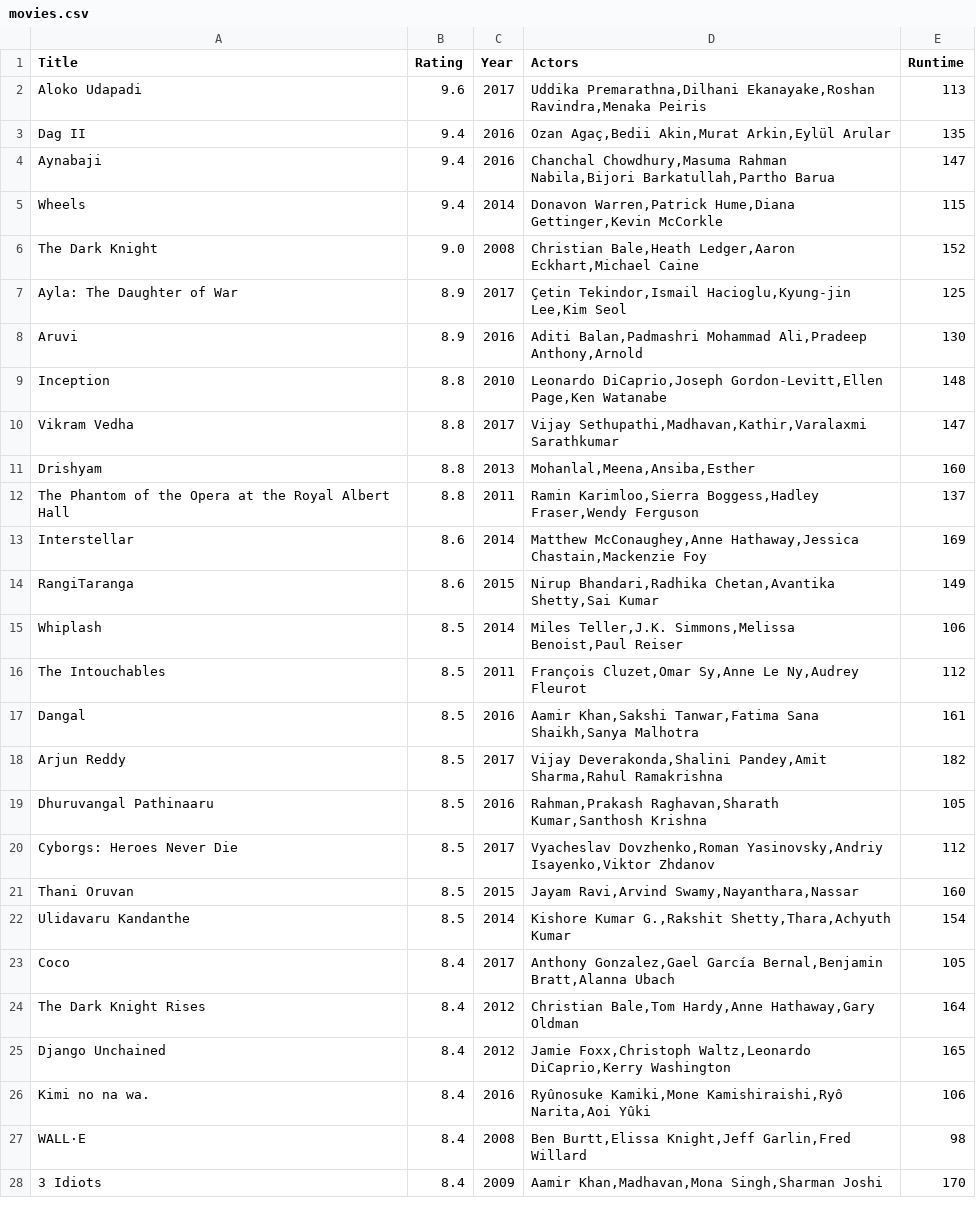
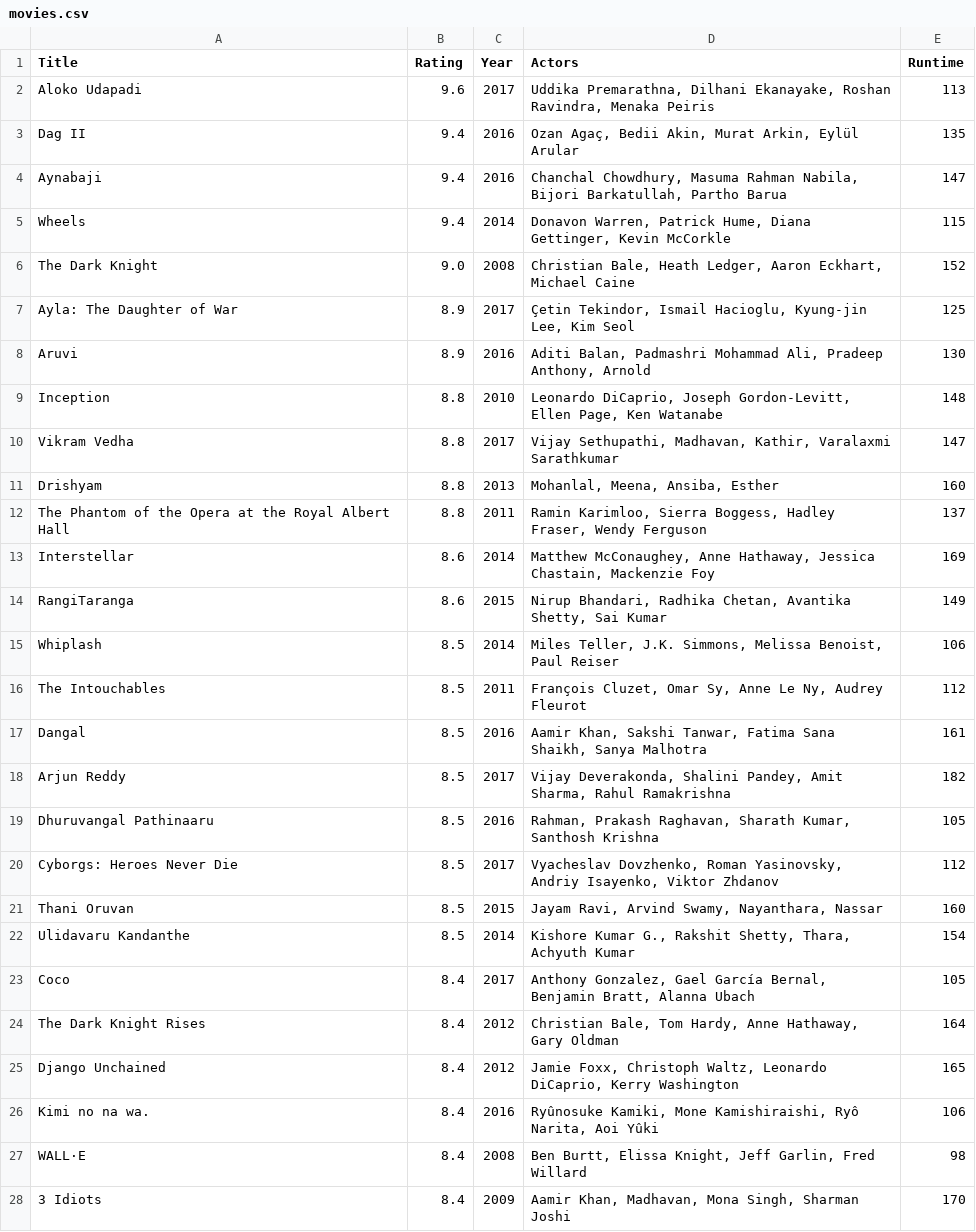
Before and after one commit to A-mberr/DataProcessing, a CSV file: Homework/Week_1/movies.csv, drawn as a sheet; only a part is shown; the diff covers the shown part only.

Commit message:
add the right fiel of moviescraper and an updated lay-out of the graph

```diff
--- a/Homework/Week_1/movies.csv
+++ b/Homework/Week_1/movies.csv
@@ -1,28 +1,28 @@
 Title,Rating,Year,Actors,Runtime
-Aloko Udapadi,9.6,2017,"Uddika Premarathna,Dilhani Ekanayake,Roshan Ravindra,Menaka Peiris",113
-Dag II,9.4,2016,"Ozan Agaç,Bedii Akin,Murat Arkin,Eylül Arular",135
-Aynabaji,9.4,2016,"Chanchal Chowdhury,Masuma Rahman Nabila,Bijori Barkatullah,Partho Barua",147
-Wheels,9.4,2014,"Donavon Warren,Patrick Hume,Diana Gettinger,Kevin McCorkle",115
-The Dark Knight,9.0,2008,"Christian Bale,Heath Ledger,Aaron Eckhart,Michael Caine",152
-Ayla: The Daughter of War,8.9,2017,"Çetin Tekindor,Ismail Hacioglu,Kyung-jin Lee,Kim Seol",125
-Aruvi,8.9,2016,"Aditi Balan,Padmashri Mohammad Ali,Pradeep Anthony,Arnold",130
-Inception,8.8,2010,"Leonardo DiCaprio,Joseph Gordon-Levitt,Ellen Page,Ken Watanabe",148
-Vikram Vedha,8.8,2017,"Vijay Sethupathi,Madhavan,Kathir,Varalaxmi Sarathkumar",147
-Drishyam,8.8,2013,"Mohanlal,Meena,Ansiba,Esther",160
-The Phantom of the Opera at the Royal Albert Hall,8.8,2011,"Ramin Karimloo,Sierra Boggess,Hadley Fraser,Wendy Ferguson",137
-Interstellar,8.6,2014,"Matthew McConaughey,Anne Hathaway,Jessica Chastain,Mackenzie Foy",169
-RangiTaranga,8.6,2015,"Nirup Bhandari,Radhika Chetan,Avantika Shetty,Sai Kumar",149
-Whiplash,8.5,2014,"Miles Teller,J.K. Simmons,Melissa Benoist,Paul Reiser",106
-The Intouchables,8.5,2011,"François Cluzet,Omar Sy,Anne Le Ny,Audrey Fleurot",112
-Dangal,8.5,2016,"Aamir Khan,Sakshi Tanwar,Fatima Sana Shaikh,Sanya Malhotra",161
-Arjun Reddy,8.5,2017,"Vijay Deverakonda,Shalini Pandey,Amit Sharma,Rahul Ramakrishna",182
-Dhuruvangal Pathinaaru,8.5,2016,"Rahman,Prakash Raghavan,Sharath Kumar,Santhosh Krishna",105
-Cyborgs: Heroes Never Die,8.5,2017,"Vyacheslav Dovzhenko,Roman Yasinovsky,Andriy Isayenko,Viktor Zhdanov",112
-Thani Oruvan,8.5,2015,"Jayam Ravi,Arvind Swamy,Nayanthara,Nassar",160
-Ulidavaru Kandanthe,8.5,2014,"Kishore Kumar G.,Rakshit Shetty,Thara,Achyuth Kumar",154
-Coco,8.4,2017,"Anthony Gonzalez,Gael García Bernal,Benjamin Bratt,Alanna Ubach",105
-The Dark Knight Rises,8.4,2012,"Christian Bale,Tom Hardy,Anne Hathaway,Gary Oldman",164
-Django Unchained,8.4,2012,"Jamie Foxx,Christoph Waltz,Leonardo DiCaprio,Kerry Washington",165
-Kimi no na wa.,8.4,2016,"Ryûnosuke Kamiki,Mone Kamishiraishi,Ryô Narita,Aoi Yûki",106
-WALL·E,8.4,2008,"Ben Burtt,Elissa Knight,Jeff Garlin,Fred Willard",98
-3 Idiots,8.4,2009,"Aamir Khan,Madhavan,Mona Singh,Sharman Joshi",170
+Aloko Udapadi,9.6,2017,"Uddika Premarathna, Dilhani Ekanayake, Roshan Ravindra, Menaka Peiris",113
+Dag II,9.4,2016,"Ozan Agaç, Bedii Akin, Murat Arkin, Eylül Arular",135
+Aynabaji,9.4,2016,"Chanchal Chowdhury, Masuma Rahman Nabila, Bijori Barkatullah, Partho Barua",147
+Wheels,9.4,2014,"Donavon Warren, Patrick Hume, Diana Gettinger, Kevin McCorkle",115
+The Dark Knight,9.0,2008,"Christian Bale, Heath Ledger, Aaron Eckhart, Michael Caine",152
+Ayla: The Daughter of War,8.9,2017,"Çetin Tekindor, Ismail Hacioglu, Kyung-jin Lee, Kim Seol",125
+Aruvi,8.9,2016,"Aditi Balan, Padmashri Mohammad Ali, Pradeep Anthony, Arnold",130
+Inception,8.8,2010,"Leonardo DiCaprio, Joseph Gordon-Levitt, Ellen Page, Ken Watanabe",148
+Vikram Vedha,8.8,2017,"Vijay Sethupathi, Madhavan, Kathir, Varalaxmi Sarathkumar",147
+Drishyam,8.8,2013,"Mohanlal, Meena, Ansiba, Esther",160
+The Phantom of the Opera at the Royal Albert Hall,8.8,2011,"Ramin Karimloo, Sierra Boggess, Hadley Fraser, Wendy Ferguson",137
+Interstellar,8.6,2014,"Matthew McConaughey, Anne Hathaway, Jessica Chastain, Mackenzie Foy",169
+RangiTaranga,8.6,2015,"Nirup Bhandari, Radhika Chetan, Avantika Shetty, Sai Kumar",149
+Whiplash,8.5,2014,"Miles Teller, J.K. Simmons, Melissa Benoist, Paul Reiser",106
+The Intouchables,8.5,2011,"François Cluzet, Omar Sy, Anne Le Ny, Audrey Fleurot",112
+Dangal,8.5,2016,"Aamir Khan, Sakshi Tanwar, Fatima Sana Shaikh, Sanya Malhotra",161
+Arjun Reddy,8.5,2017,"Vijay Deverakonda, Shalini Pandey, Amit Sharma, Rahul Ramakrishna",182
+Dhuruvangal Pathinaaru,8.5,2016,"Rahman, Prakash Raghavan, Sharath Kumar, Santhosh Krishna",105
+Cyborgs: Heroes Never Die,8.5,2017,"Vyacheslav Dovzhenko, Roman Yasinovsky, Andriy Isayenko, Viktor Zhdanov",112
+Thani Oruvan,8.5,2015,"Jayam Ravi, Arvind Swamy, Nayanthara, Nassar",160
+Ulidavaru Kandanthe,8.5,2014,"Kishore Kumar G., Rakshit Shetty, Thara, Achyuth Kumar",154
+Coco,8.4,2017,"Anthony Gonzalez, Gael García Bernal, Benjamin Bratt, Alanna Ubach",105
+The Dark Knight Rises,8.4,2012,"Christian Bale, Tom Hardy, Anne Hathaway, Gary Oldman",164
+Django Unchained,8.4,2012,"Jamie Foxx, Christoph Waltz, Leonardo DiCaprio, Kerry Washington",165
+Kimi no na wa.,8.4,2016,"Ryûnosuke Kamiki, Mone Kamishiraishi, Ryô Narita, Aoi Yûki",106
+WALL·E,8.4,2008,"Ben Burtt, Elissa Knight, Jeff Garlin, Fred Willard",98
+3 Idiots,8.4,2009,"Aamir Khan, Madhavan, Mona Singh, Sharman Joshi",170
```
Also changed, not shown: 22 edited cells elsewhere in this file, 3 other files.
